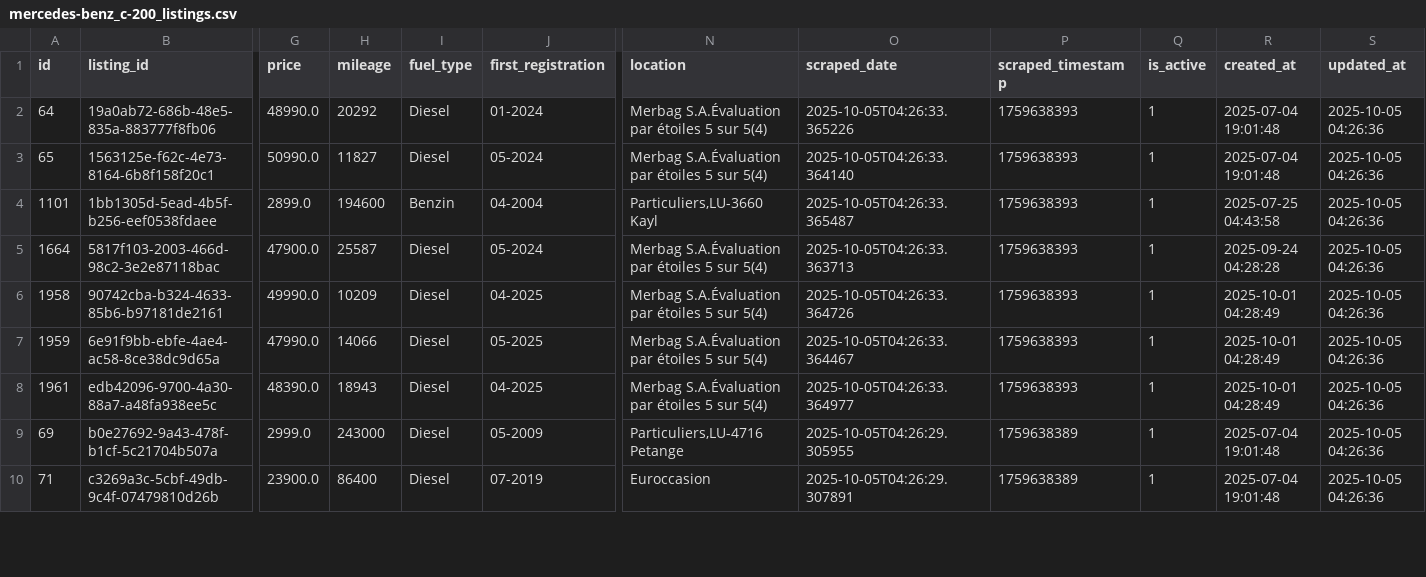
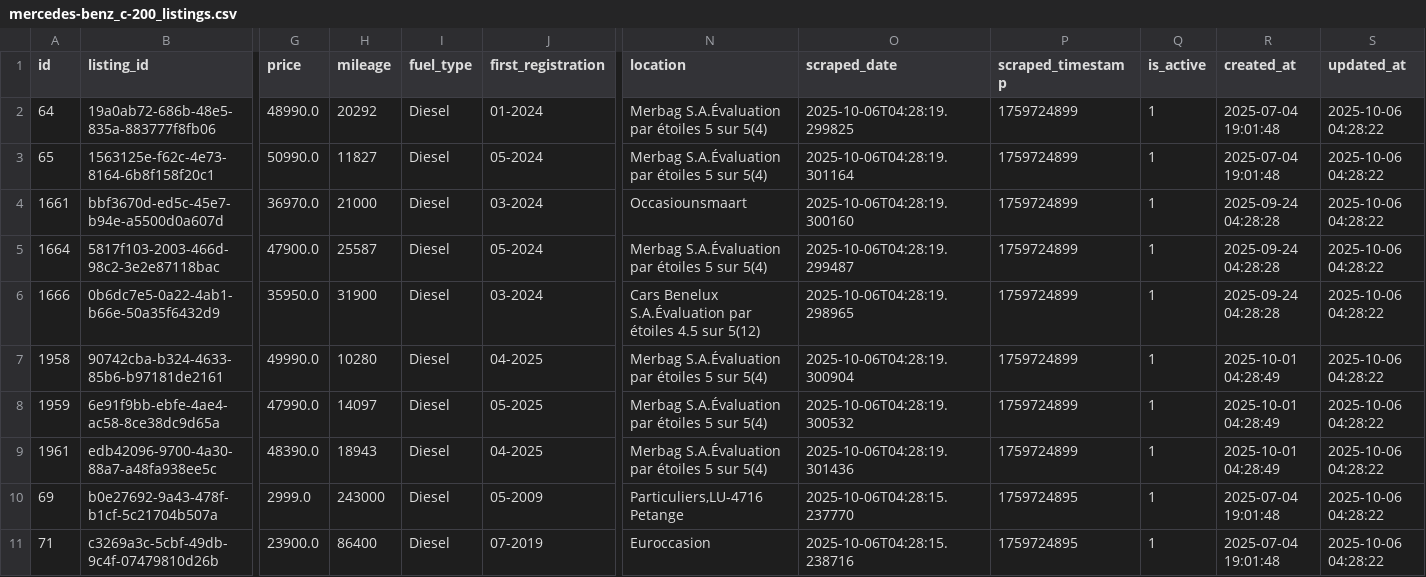
Before and after one commit to masterries/AutoAnalyse, a CSV file: scrapper/data/mercedes-benz_c-200_listings.csv, drawn as a sheet; only a part is shown, gaps mark what is left out; removed rows and columns are numbered as before the commit, all else as after; rows hold the shown columns only; the diff covers the shown part only; the diff names each change by its address in the sheet, - before the commit and + after, or states it on an @@ line.

```diff
--- a/scrapper/data/mercedes-benz_c-200_listings.csv
+++ b/scrapper/data/mercedes-benz_c-200_listings.csv
-O2 (scraped_date): 2025-10-05T04:26:33.365226
+O2 (scraped_date): 2025-10-06T04:28:19.299825
-P2:P3 (scraped_timestamp): 1759638393
+P2:P3 (scraped_timestamp): 1759724899
-S2:S3 (updated_at): 2025-10-05 04:26:36
+S2:S3 (updated_at): 2025-10-06 04:28:22
-O3 (scraped_date): 2025-10-05T04:26:33.364140
+O3 (scraped_date): 2025-10-06T04:28:19.301164
-row 4: 1101 | 1bb1305d-5ead-4b5f-b256-eef0538fdaee | 2899.0 | 194600 | Benzin | 04-2004 | Particuliers,LU-3660 Kayl | 2025-10-05T04:26:33.365487 | 1759638393 | 1 | 2025-07-25 04:43:58 | 2025-10-05 04:26:36
+row 4: 1661 | bbf3670d-ed5c-45e7-b94e-a5500d0a607d | 36970.0 | 21000 | Diesel | 03-2024 | Occasiounsmaart | 2025-10-06T04:28:19.300160 | 1759724899 | 1 | 2025-09-24 04:28:28 | 2025-10-06 04:28:22
-O5 (scraped_date): 2025-10-05T04:26:33.363713
+O5 (scraped_date): 2025-10-06T04:28:19.299487
-P5 (scraped_timestamp): 1759638393
+P5 (scraped_timestamp): 1759724899
-S5 (updated_at): 2025-10-05 04:26:36
+S5 (updated_at): 2025-10-06 04:28:22
+row 6: 1666 | 0b6dc7e5-0a22-4ab1-b66e-50a35f6432d9 | 35950.0 | 31900 | Diesel | 03-2024 | Cars Benelux S.A.Évaluation par étoiles 4.5 sur 5(12) | 2025-10-06T04:28:19.298965 | 1759724899 | 1 | 2025-09-24 04:28:28 | 2025-10-06 04:28:22
-H7 (mileage): 10209
+H7 (mileage): 10280
-O7 (scraped_date): 2025-10-05T04:26:33.364726
+O7 (scraped_date): 2025-10-06T04:28:19.300904
-P7:P9 (scraped_timestamp): 1759638393
+P7:P9 (scraped_timestamp): 1759724899
-S7:S11 (updated_at): 2025-10-05 04:26:36
+S7:S11 (updated_at): 2025-10-06 04:28:22
-H8 (mileage): 14066
+H8 (mileage): 14097
-O8 (scraped_date): 2025-10-05T04:26:33.364467
+O8 (scraped_date): 2025-10-06T04:28:19.300532
-O9 (scraped_date): 2025-10-05T04:26:33.364977
+O9 (scraped_date): 2025-10-06T04:28:19.301436
-O10 (scraped_date): 2025-10-05T04:26:29.305955
+O10 (scraped_date): 2025-10-06T04:28:15.237770
-P10:P11 (scraped_timestamp): 1759638389
+P10:P11 (scraped_timestamp): 1759724895
-O11 (scraped_date): 2025-10-05T04:26:29.307891
+O11 (scraped_date): 2025-10-06T04:28:15.238716
```
Also changed, not shown: 2 added rows, 2 removed rows and 49 edited cells elsewhere in this file, scrapper/data/audi_a3_listings.csv, scrapper/data/audi_a3_price_history.csv, 39 other files.
